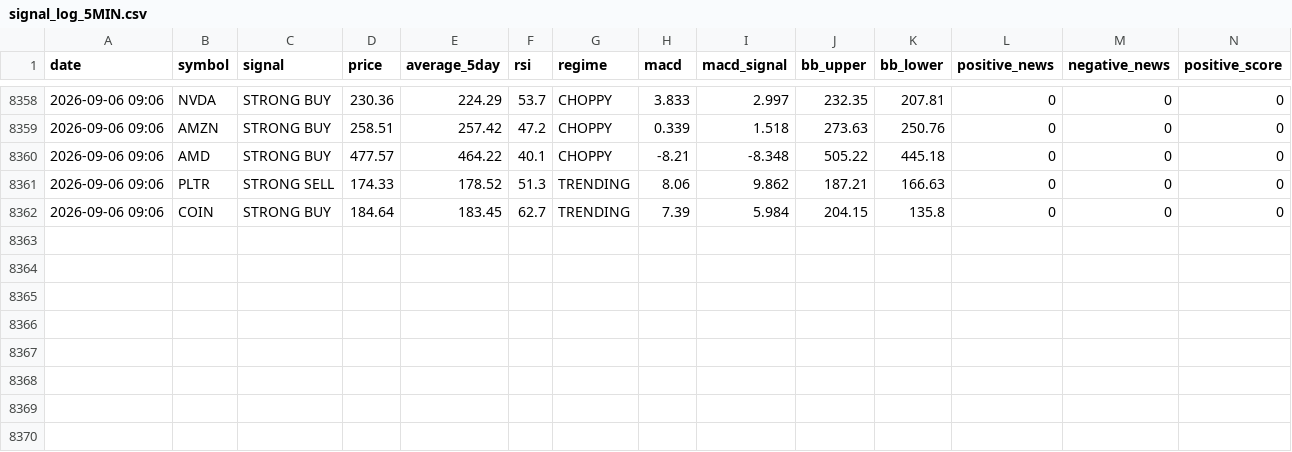
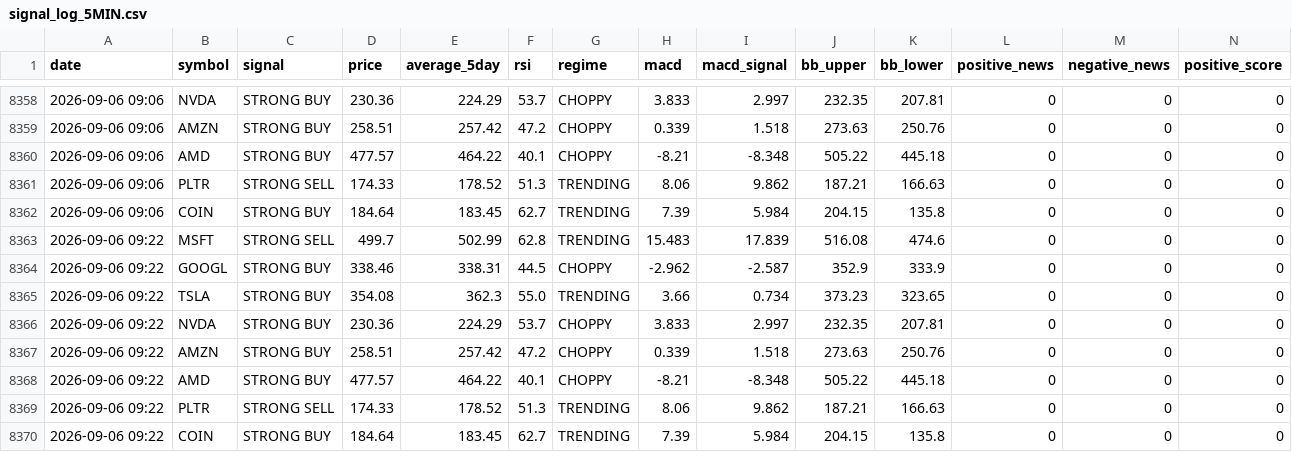
Before and after one commit to apolodario-rgb/trading-signal-app, a CSV file: signal_log_5MIN.csv, drawn as a sheet; only a part is shown, gaps mark what is left out; rows hold the shown columns only; the diff names each change by its address in the sheet, - before the commit and + after, or states it on an @@ line.

```diff
--- a/signal_log_5MIN.csv
+++ b/signal_log_5MIN.csv
+row 8363: 2026-09-06 09:22 | MSFT | STRONG SELL | 499.7 | 502.99 | 62.8 | TRENDING | 15.483 | 17.839 | 516.08 | 474.6 | 0 | 0 | 0
+row 8364: 2026-09-06 09:22 | GOOGL | STRONG BUY | 338.46 | 338.31 | 44.5 | CHOPPY | -2.962 | -2.587 | 352.9 | 333.9 | 0 | 0 | 0
+row 8365: 2026-09-06 09:22 | TSLA | STRONG BUY | 354.08 | 362.3 | 55.0 | TRENDING | 3.66 | 0.734 | 373.23 | 323.65 | 0 | 0 | 0
+row 8366: 2026-09-06 09:22 | NVDA | STRONG BUY | 230.36 | 224.29 | 53.7 | CHOPPY | 3.833 | 2.997 | 232.35 | 207.81 | 0 | 0 | 0
+row 8367: 2026-09-06 09:22 | AMZN | STRONG BUY | 258.51 | 257.42 | 47.2 | CHOPPY | 0.339 | 1.518 | 273.63 | 250.76 | 0 | 0 | 0
+row 8368: 2026-09-06 09:22 | AMD | STRONG BUY | 477.57 | 464.22 | 40.1 | CHOPPY | -8.21 | -8.348 | 505.22 | 445.18 | 0 | 0 | 0
+row 8369: 2026-09-06 09:22 | PLTR | STRONG SELL | 174.33 | 178.52 | 51.3 | TRENDING | 8.06 | 9.862 | 187.21 | 166.63 | 0 | 0 | 0
+row 8370: 2026-09-06 09:22 | COIN | STRONG BUY | 184.64 | 183.45 | 62.7 | TRENDING | 7.39 | 5.984 | 204.15 | 135.8 | 0 | 0 | 0
```
Also changed, not shown: portfolio_history_5MIN.csv.
